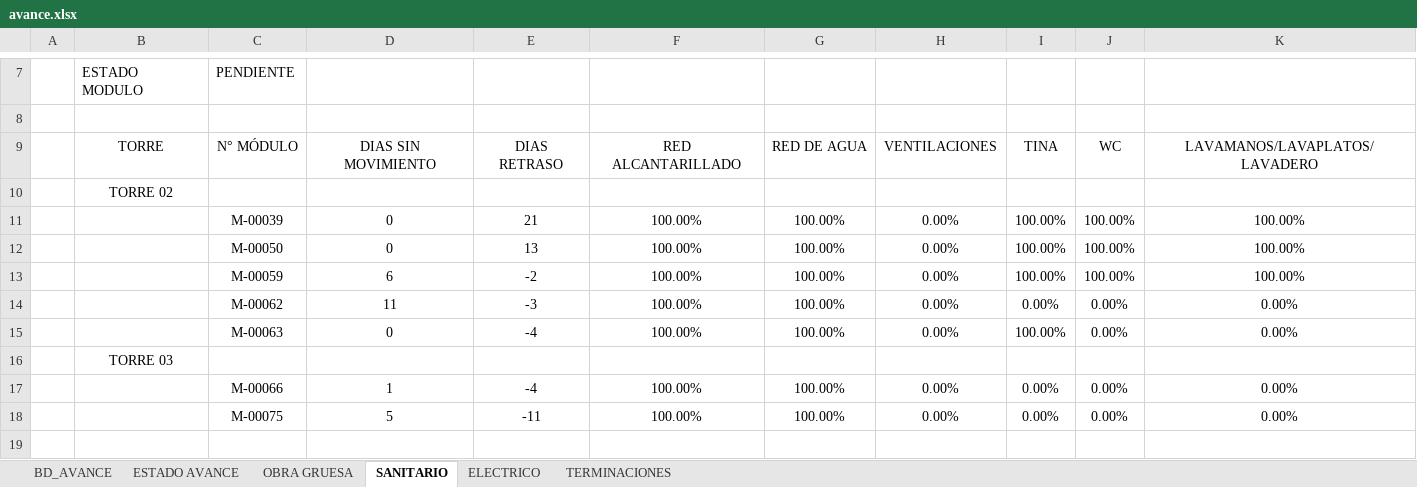
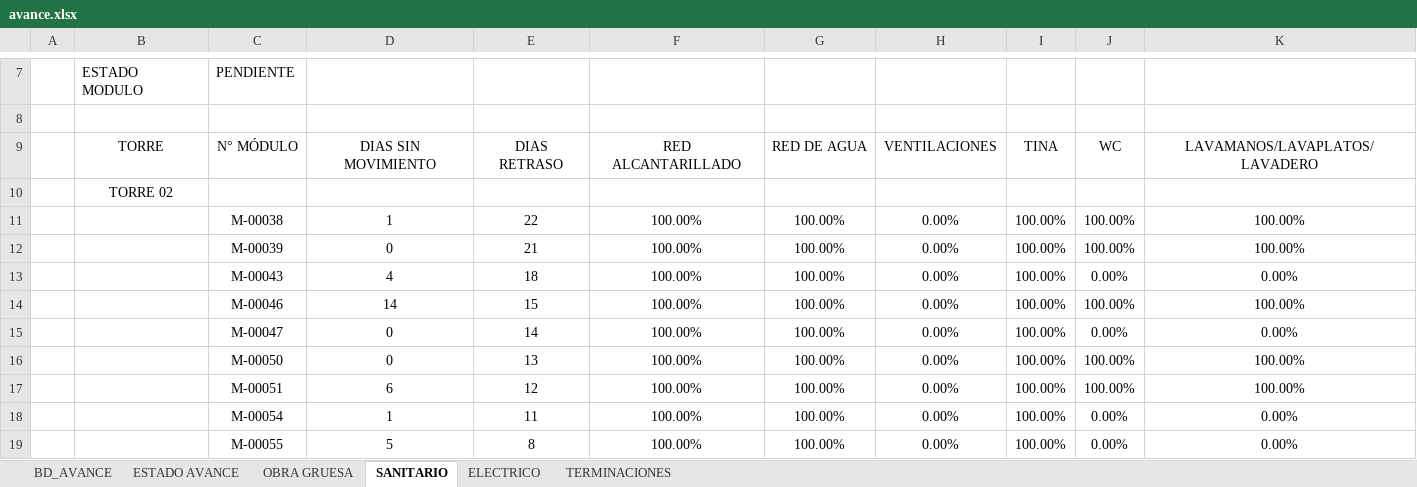
Before and after one commit to ArielPint/LA-CHACRA, an Excel workbook: data/avance.xlsx, sheet SANITARIO, drawn as a sheet; only a part is shown, gaps mark what is left out; values as stored, in another font and other column widths than the file's, no borders; charts and pictures and conditional formats not drawn; removed rows and columns are numbered as before the commit, all else as after; the diff names each change by its address in the sheet, - before the commit and + after, or states it on an @@ line.

```diff
--- a/data/avance.xlsx (sheet SANITARIO)
+++ b/data/avance.xlsx (sheet SANITARIO)
+row 11:  |  | M-00038 | 1 | 22 | 100.00% | 100.00% | 0.00% | 100.00% | 100.00% | 100.00%
+row 13:  |  | M-00043 | 4 | 18 | 100.00% | 100.00% | 0.00% | 100.00% | 0.00% | 0.00%
+row 14:  |  | M-00046 | 14 | 15 | 100.00% | 100.00% | 0.00% | 100.00% | 100.00% | 100.00%
+row 15:  |  | M-00047 | 0 | 14 | 100.00% | 100.00% | 0.00% | 100.00% | 0.00% | 0.00%
-C17: M-00059
+C17: M-00051
-E17: -2
+E17: 12
-row 14:  |  | M-00062 | 11 | -3 | 100.00% | 100.00% | 0.00% | 0.00% | 0.00% | 0.00%
-C18: M-00063
+C18: M-00054
-D18: 0
+D18: 1
-E18: -4
+E18: 11
-row 16:  | TORRE 03
-row 17:  |  | M-00066 | 1 | -4 | 100.00% | 100.00% | 0.00% | 0.00% | 0.00% | 0.00%
-C19: M-00075
+C19: M-00055
-E19: -11
+E19: 8
-I19: 0.00%
+I19: 100.00%
```
Also changed, not shown: sheet ELECTRICO, 2 other files.
